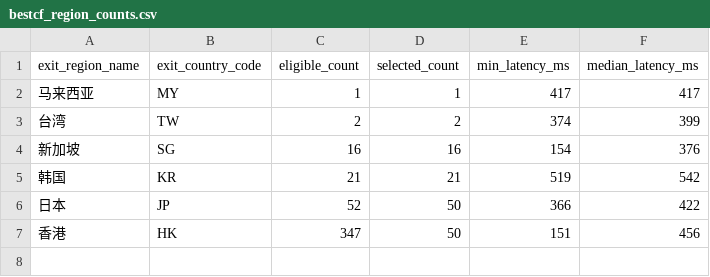
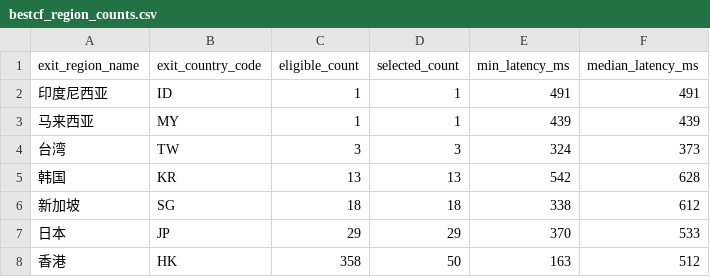
Before and after one commit to User-Pass320/bestcf-auto, a CSV file: public/bestcf_region_counts.csv, drawn as a sheet.

```diff
--- a/public/bestcf_region_counts.csv
+++ b/public/bestcf_region_counts.csv
@@ -1,7 +1,8 @@
 exit_region_name,exit_country_code,eligible_count,selected_count,min_latency_ms,median_latency_ms
-马来西亚,MY,1,1,417,417
-台湾,TW,2,2,374,399
-新加坡,SG,16,16,154,376
-韩国,KR,21,21,519,542
-日本,JP,52,50,366,422
-香港,HK,347,50,151,456
+印度尼西亚,ID,1,1,491,491
+马来西亚,MY,1,1,439,439
+台湾,TW,3,3,324,373
+韩国,KR,13,13,542,628
+新加坡,SG,18,18,338,612
+日本,JP,29,29,370,533
+香港,HK,358,50,163,512
```
Also changed, not shown: public/bestcf_failed.csv, public/bestcf_geo_provider_stats.csv, 4 other files.
